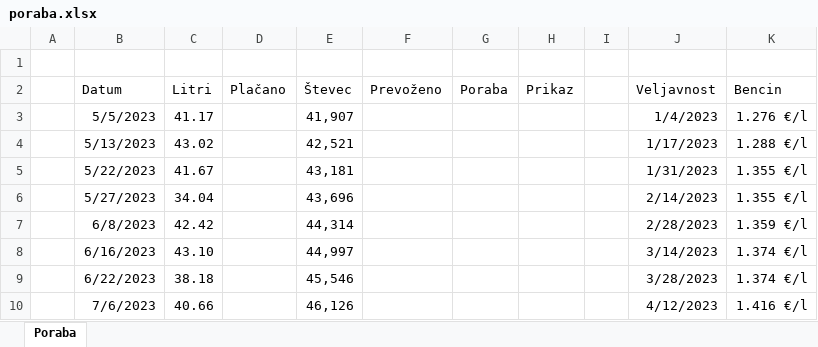
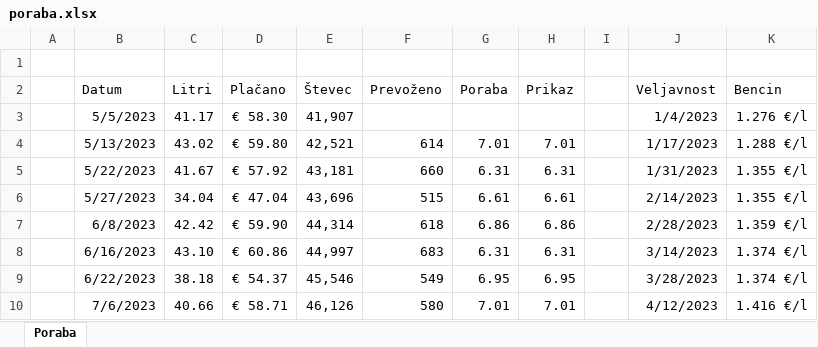
Before and after one commit to kanisaja/racunalniski-praktikum, an Excel workbook: 10-razpredelnice/poraba.xlsx, sheet Poraba, drawn as a sheet; only a part is shown; values as stored, in another font and other column widths than the file's, no borders; conditional formats and table styles not drawn; the diff covers the shown part only; the diff names each change by its address in the sheet, - before the commit and + after, or states it on an @@ line.

```diff
--- a/10-razpredelnice/poraba.xlsx (sheet Poraba)
+++ b/10-razpredelnice/poraba.xlsx (sheet Poraba)
-D3 (Plačano): (empty)
+D3 (Plačano): € 58.30
-D4 (Plačano): (empty)
+D4 (Plačano): € 59.80
-F4 (Prevoženo): (empty)
+F4 (Prevoženo): 614
-G4 (Poraba): (empty)
+G4 (Poraba): 7.01
-H4 (Prikaz): (empty)
+H4 (Prikaz): 7.01
-D5 (Plačano): (empty)
+D5 (Plačano): € 57.92
-F5 (Prevoženo): (empty)
+F5 (Prevoženo): 660
-G5 (Poraba): (empty)
+G5 (Poraba): 6.31
-H5 (Prikaz): (empty)
+H5 (Prikaz): 6.31
-D6 (Plačano): (empty)
+D6 (Plačano): € 47.04
-F6 (Prevoženo): (empty)
+F6 (Prevoženo): 515
-G6 (Poraba): (empty)
+G6 (Poraba): 6.61
-H6 (Prikaz): (empty)
+H6 (Prikaz): 6.61
-D7 (Plačano): (empty)
+D7 (Plačano): € 59.90
-F7 (Prevoženo): (empty)
+F7 (Prevoženo): 618
-G7 (Poraba): (empty)
+G7 (Poraba): 6.86
-H7 (Prikaz): (empty)
+H7 (Prikaz): 6.86
-D8 (Plačano): (empty)
+D8 (Plačano): € 60.86
-F8 (Prevoženo): (empty)
+F8 (Prevoženo): 683
-G8 (Poraba): (empty)
+G8 (Poraba): 6.31
-H8 (Prikaz): (empty)
+H8 (Prikaz): 6.31
-D9 (Plačano): (empty)
+D9 (Plačano): € 54.37
-F9 (Prevoženo): (empty)
+F9 (Prevoženo): 549
-G9 (Poraba): (empty)
+G9 (Poraba): 6.95
-H9 (Prikaz): (empty)
+H9 (Prikaz): 6.95
-D10 (Plačano): (empty)
+D10 (Plačano): € 58.71
-F10 (Prevoženo): (empty)
+F10 (Prevoženo): 580
-G10 (Poraba): (empty)
+G10 (Poraba): 7.01
-H10 (Prikaz): (empty)
+H10 (Prikaz): 7.01
```
Also changed, not shown: 3 added rows, 2 removed rows and 45 edited cells elsewhere in this sheet, formulas that keep their value, 10-razpredelnice/rezultati.xlsx, 30 other files.
